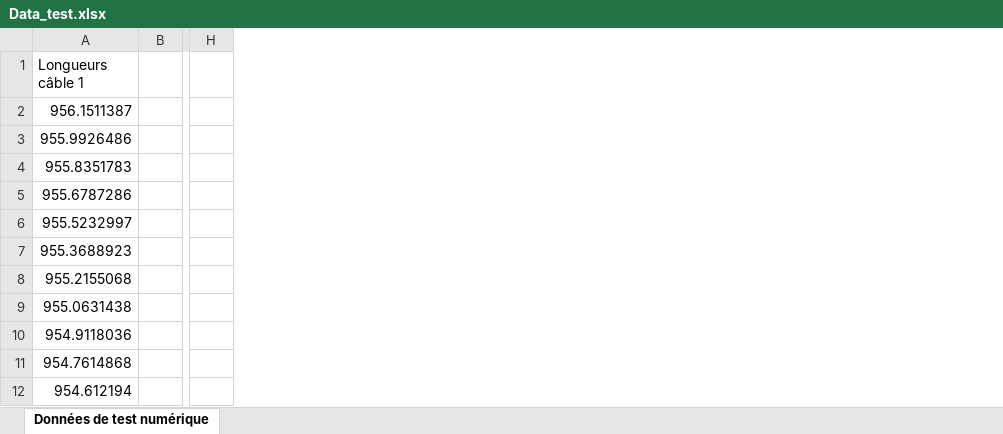
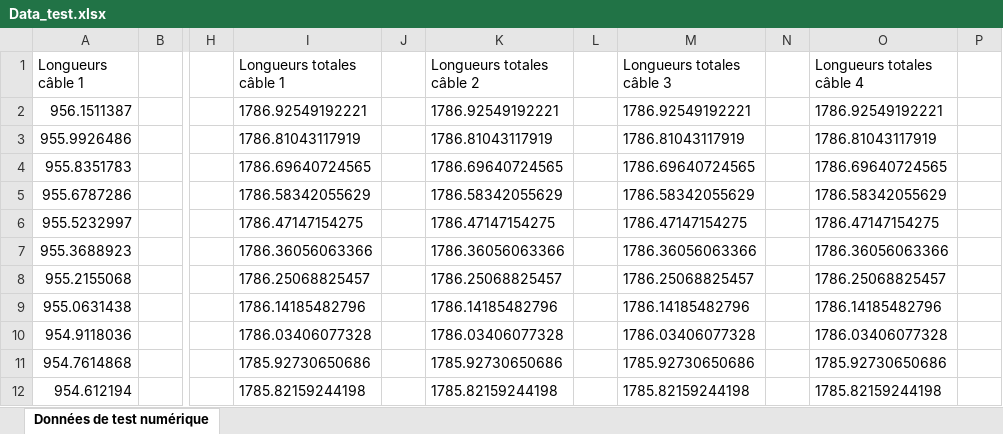
Before and after one commit to Ngatam/geometry, an Excel workbook: Data_test.xlsx, sheet Données de test numérique, drawn as a sheet; only a part is shown, gaps mark what is left out; values as stored, in another font and other column widths than the file's, no borders; the diff names each change by its address in the sheet, - before the commit and + after, or states it on an @@ line.

```diff
--- a/Data_test.xlsx (sheet Données de test numérique)
+++ b/Data_test.xlsx (sheet Données de test numérique)
+column I (Longueurs totales câble 1), rows 2-12: 1786.92549192221 | 1786.81043117919 | 1786.69640724565 | 1786.58342055629 | 1786.47147154275 | 1786.36056063366 | 1786.25068825457 | 1786.14185482796 | 1786.03406077328 | 1785.92730650686 | 1785.82159244198
+column J, empty
+column K (Longueurs totales câble 2), rows 2-12: 1786.92549192221 | 1786.81043117919 | 1786.69640724565 | 1786.58342055629 | 1786.47147154275 | 1786.36056063366 | 1786.25068825457 | 1786.14185482796 | 1786.03406077328 | 1785.92730650686 | 1785.82159244198
+column L, empty
+column M (Longueurs totales câble 3), rows 2-12: 1786.92549192221 | 1786.81043117919 | 1786.69640724565 | 1786.58342055629 | 1786.47147154275 | 1786.36056063366 | 1786.25068825457 | 1786.14185482796 | 1786.03406077328 | 1785.92730650686 | 1785.82159244198
+column N, empty
+column O (Longueurs totales câble 4), rows 2-12: 1786.92549192221 | 1786.81043117919 | 1786.69640724565 | 1786.58342055629 | 1786.47147154275 | 1786.36056063366 | 1786.25068825457 | 1786.14185482796 | 1786.03406077328 | 1785.92730650686 | 1785.82159244198
+column P, empty
```
Also changed, not shown: 7 other files.
